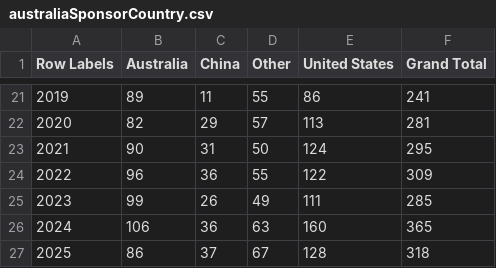
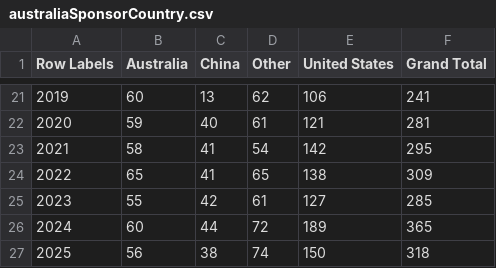
Before and after one commit to alejandrokennedy/clinical-trials, a CSV file: src/data/australiaSponsorCountry.csv, drawn as a sheet; only a part is shown, gaps mark what is left out; the diff covers the shown part only.

```diff
--- a/src/data/australiaSponsorCountry.csv
+++ b/src/data/australiaSponsorCountry.csv
@@ -21,7 +21,7 @@ Row Labels,Australia,China,Other,United States,Grand Total
-2019,89,11,55,86,241
-2020,82,29,57,113,281
-2021,90,31,50,124,295
-2022,96,36,55,122,309
-2023,99,26,49,111,285
-2024,106,36,63,160,365
-2025,86,37,67,128,318
+2019,60,13,62,106,241
+2020,59,40,61,121,281
+2021,58,41,54,142,295
+2022,65,41,65,138,309
+2023,55,42,61,127,285
+2024,60,44,72,189,365
+2025,56,38,74,150,318
```
Also changed, not shown: 62 edited cells elsewhere in this file, src/data/australiaPhase1Trials.csv, 6 other files.
